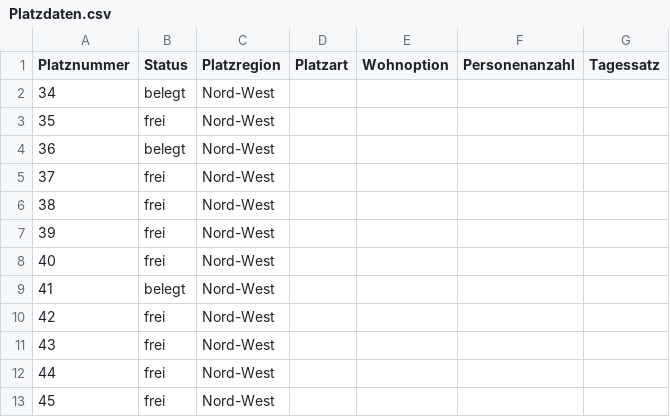
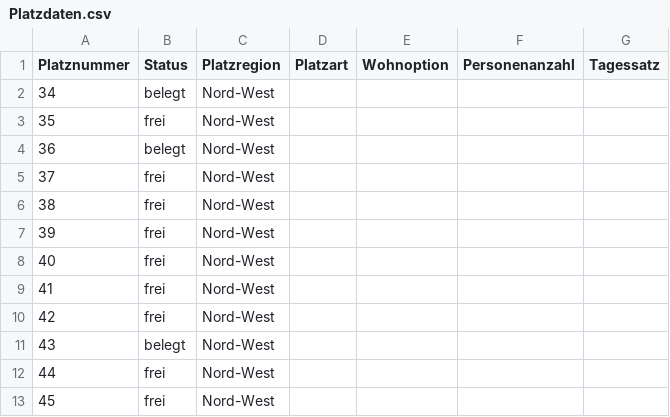
Before and after one commit to Zamox/Softwarequalit-t-Campingplatz, a CSV file: Platzdaten.csv, drawn as a sheet.

```diff
--- a/Platzdaten.csv
+++ b/Platzdaten.csv
@@ -8,5 +8,5 @@ Platznummer,Status,Platzregion, Platzart, Wohnoption, Personenanzahl, Tagessatz
 40,frei,Nord-West
-41,belegt,Nord-West
+41,frei,Nord-West
 42,frei,Nord-West
-43,frei,Nord-West
+43,belegt,Nord-West
 44,frei,Nord-West
```
Also changed, not shown: 1 other file.
